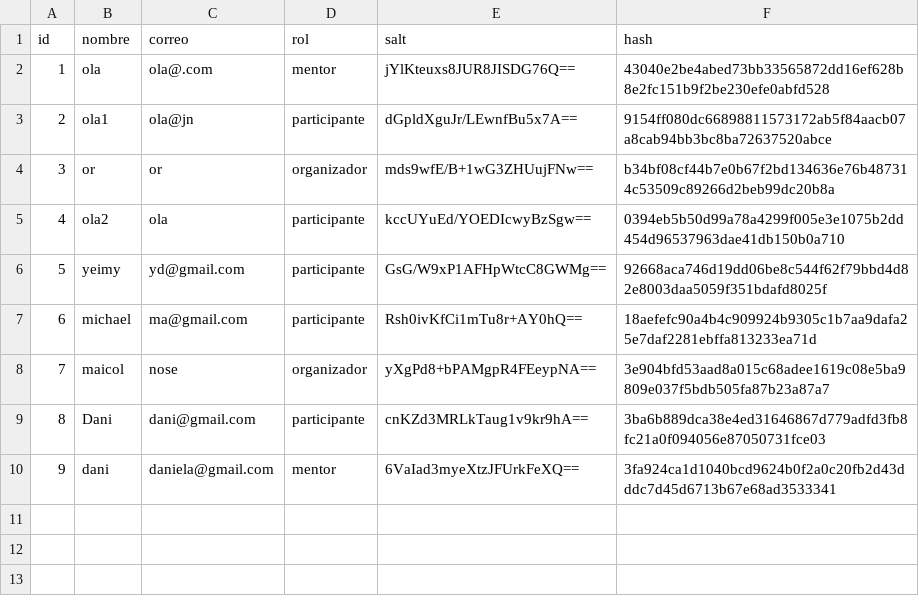
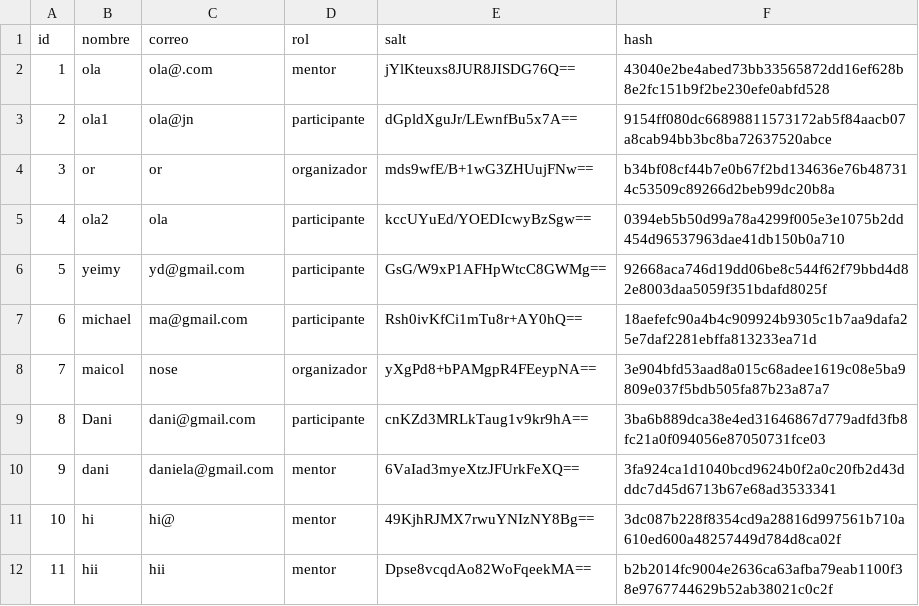
Before and after one commit to santiagonietob/ProyectoFinal-elixir, a CSV file: hackaton/data/usuarios.csv, drawn as a sheet; the diff names each change by its address in the sheet, - before the commit and + after, or states it on an @@ line.

Commit message:
Actualizar datos de usuarios y mejorar la interfaz de mentoría y la configuración del servidor de chat

```diff
--- a/hackaton/data/usuarios.csv
+++ b/hackaton/data/usuarios.csv
+row 11: 10 | hi | hi@ | mentor | 49KjhRJMX7rwuYNIzNY8Bg== | 3dc087b228f8354cd9a28816d997561b710a610ed600a48257449d784d8ca02f
+row 12: 11 | hii | hii | mentor | Dpse8vcqdAo82WoFqeekMA== | b2b2014fc9004e2636ca63afba79eab1100f38e9767744629b52ab38021c0c2f
```
Also changed, not shown: 3 other files.
